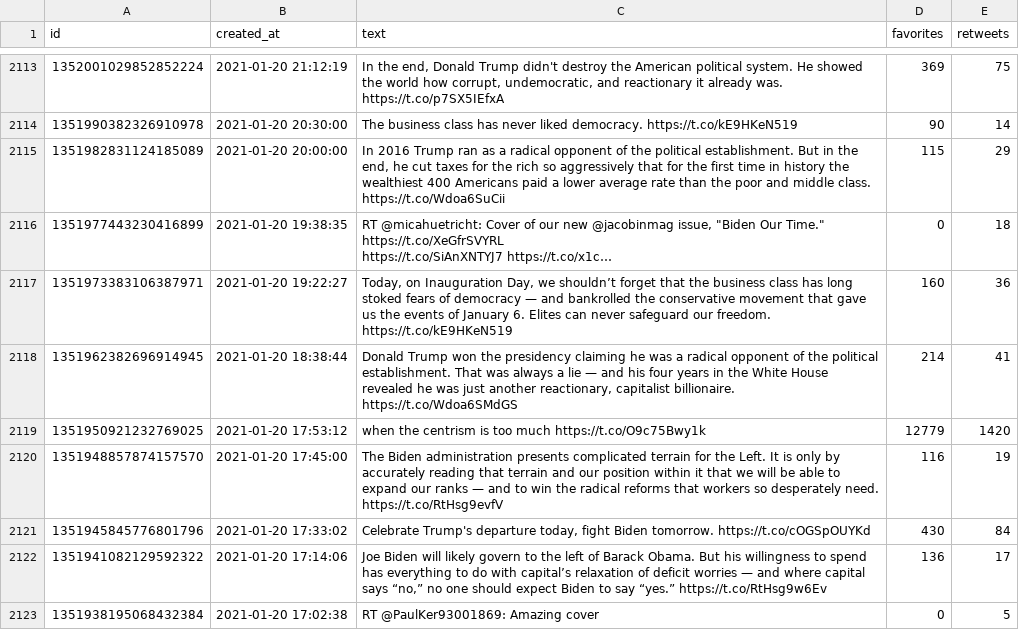
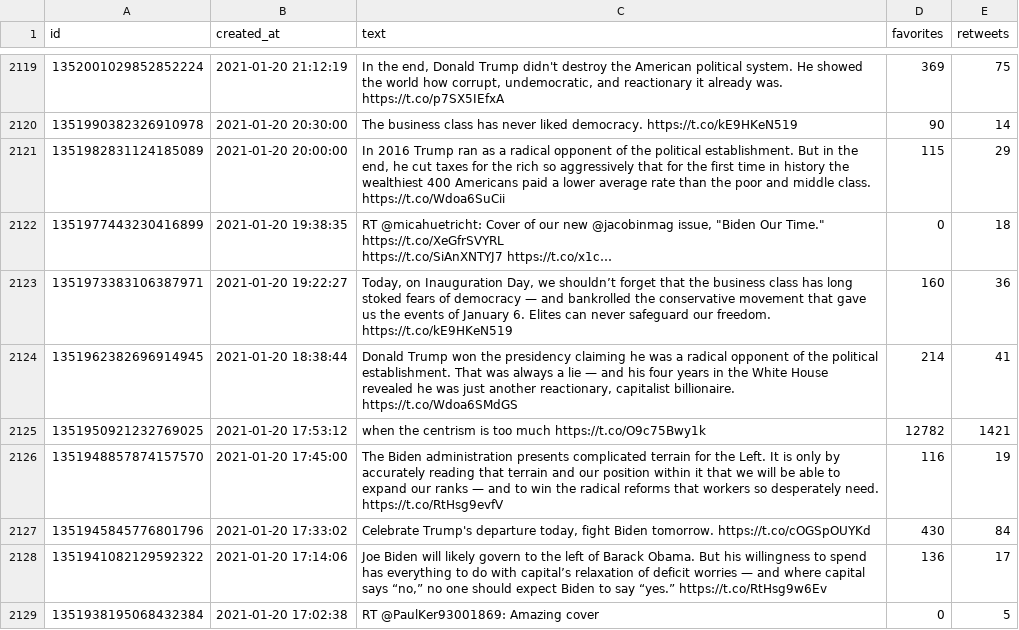
Before and after one commit to yousuf9292/Twit, a CSV file: TwitterApp/new_jacobinmag_tweets.csv, drawn as a sheet; only a part is shown, gaps mark what is left out; the diff covers the shown part only.

```diff
--- a/TwitterApp/new_jacobinmag_tweets.csv
+++ b/TwitterApp/new_jacobinmag_tweets.csv
@@ -2472,3 +2478,3 @@ https://t.co/SiAnXNTYJ7 https://t.co/x1c…",0,18
 1351962382696914945,2021-01-20 18:38:44,"Donald Trump won the presidency claiming he was a radical opponent of the political establishment. That was always a lie — and his four years in the White House revealed he was just another reactionary, capitalist billionaire. https://t.co/Wdoa6SMdGS",214,41
-1351950921232769025,2021-01-20 17:53:12,when the centrism is too much https://t.co/O9c75Bwy1k,12779,1420
+1351950921232769025,2021-01-20 17:53:12,when the centrism is too much https://t.co/O9c75Bwy1k,12782,1421
 1351948857874157570,2021-01-20 17:45:00,The Biden administration presents complicated terrain for the Left. It is only by accurately reading that terrain and our position within it that we will be able to expand our ranks — and to win the radical reforms that workers so desperately need. https://t.co/RtHsg9evfV,116,19
```
Also changed, not shown: 6 added rows, 6 removed rows and 108 edited cells elsewhere in this file, 5 other files.
